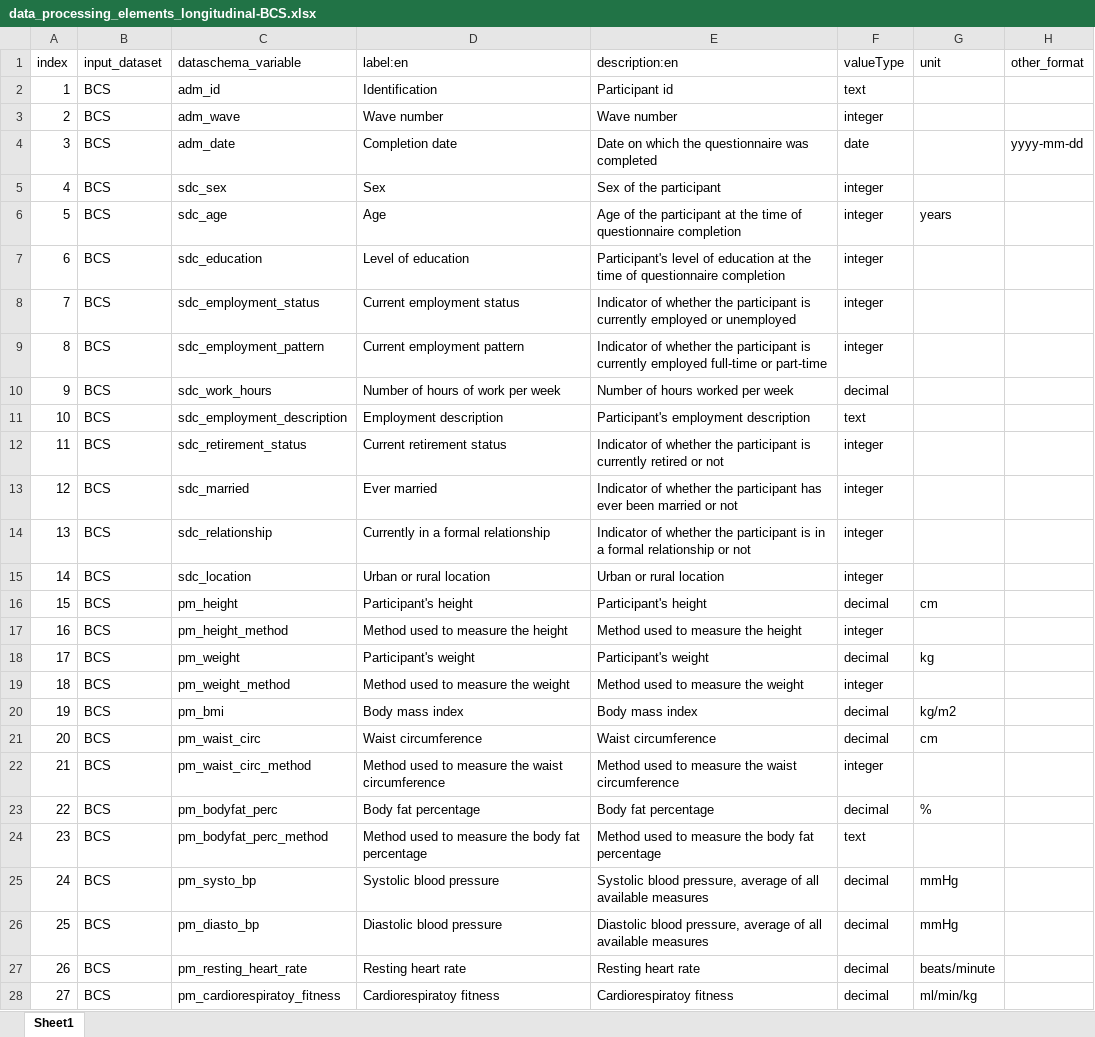
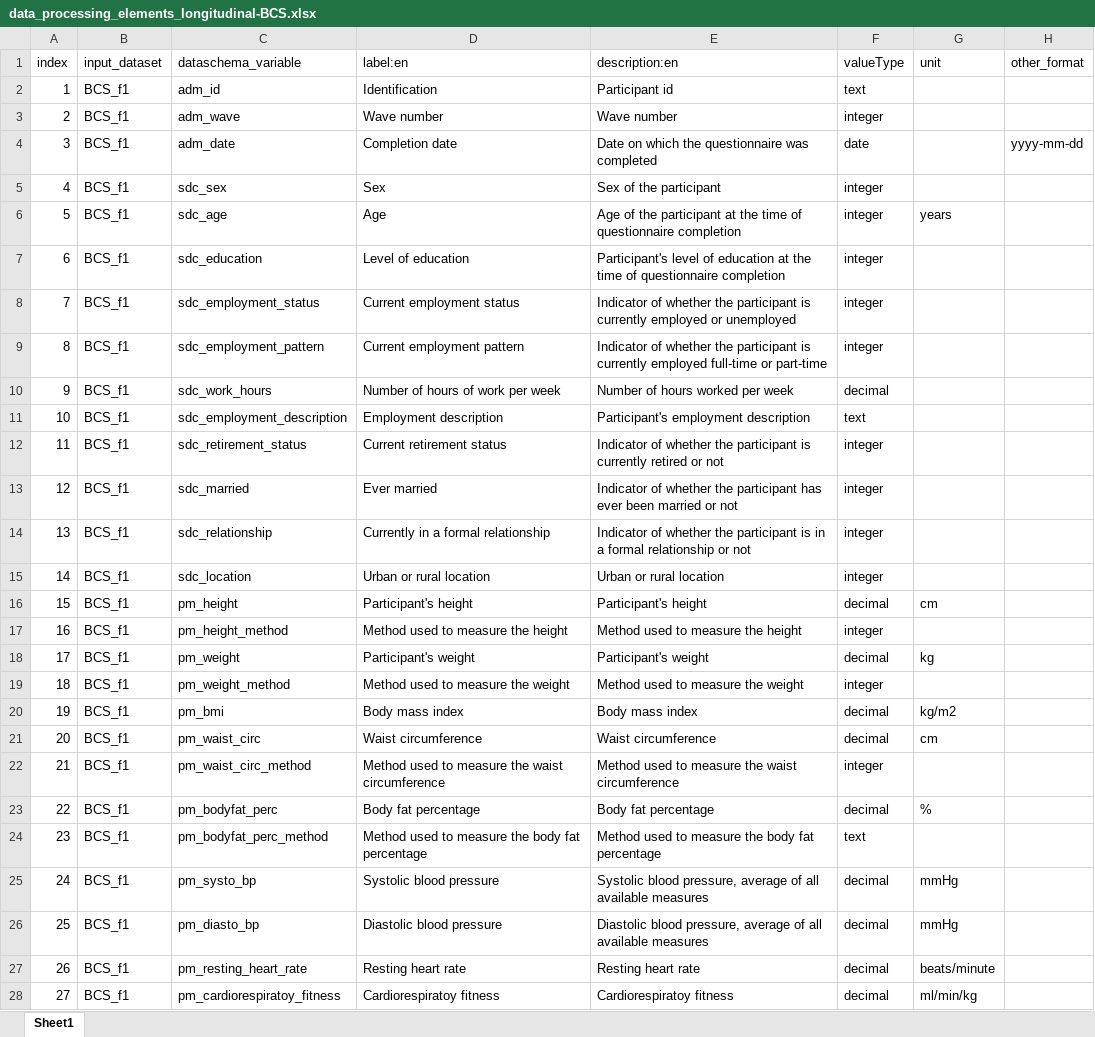
Before and after one commit to maelstrom-research/harmonization_ProPASS, an Excel workbook: longitudinal/data_processing_elements_longitudinal-BCS.xlsx, sheet Sheet1, drawn as a sheet; only a part is shown; values as stored, in another font and other column widths than the file's, no borders; the diff covers the shown part only; the diff names each change by its address in the sheet, - before the commit and + after, or states it on an @@ line.

Commit message:
Update input dataset name for consistency

```diff
--- a/longitudinal/data_processing_elements_longitudinal-BCS.xlsx (sheet Sheet1)
+++ b/longitudinal/data_processing_elements_longitudinal-BCS.xlsx (sheet Sheet1)
-B2:B28 (input_dataset): BCS
+B2:B28 (input_dataset): BCS_f1
```
Also changed, not shown: 56 edited cells elsewhere in this sheet.
